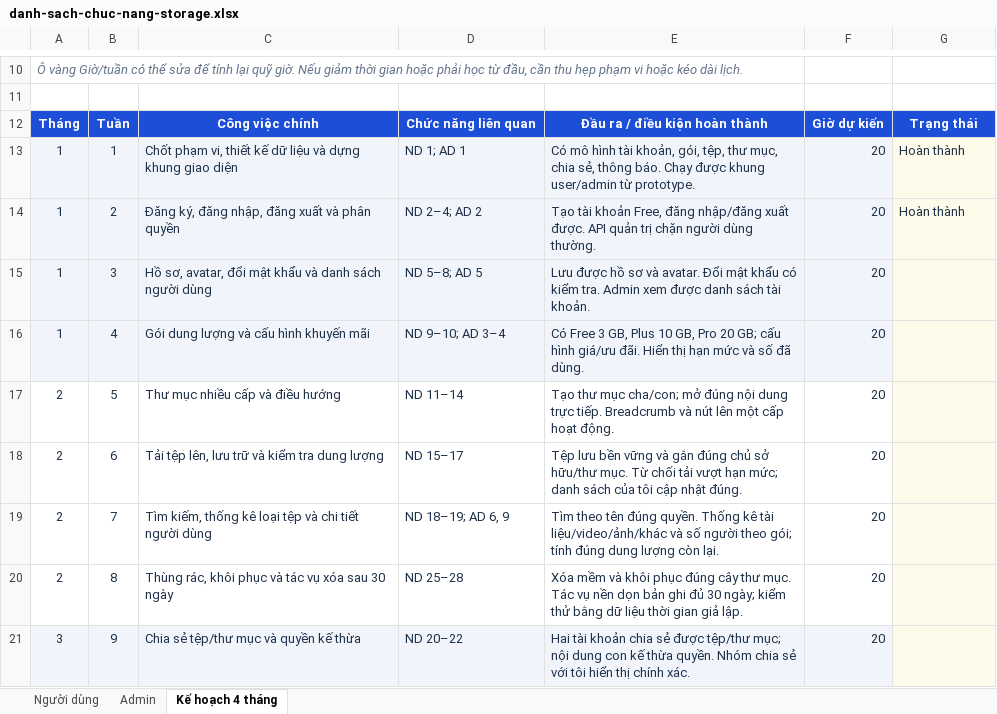
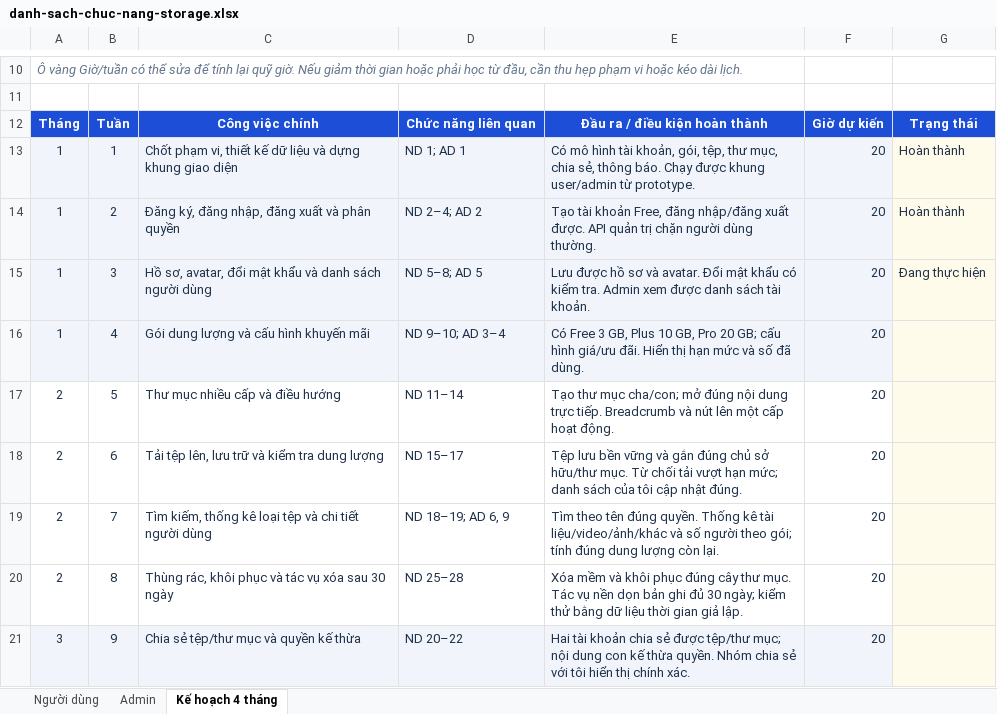
Before and after one commit to chungnv05/storage-app, an Excel workbook: luutru-prototypes/danh-sach-chuc-nang-storage.xlsx, sheet Kế hoạch 4 tháng, drawn as a sheet; only a part is shown, gaps mark what is left out; values as stored, in another font and other column widths than the file's, no borders; conditional formats and table styles not drawn; the diff names each change by its address in the sheet, - before the commit and + after, or states it on an @@ line.

```diff
--- a/luutru-prototypes/danh-sach-chuc-nang-storage.xlsx (sheet Kế hoạch 4 tháng)
+++ b/luutru-prototypes/danh-sach-chuc-nang-storage.xlsx (sheet Kế hoạch 4 tháng)
-G15: (empty)
+G15: Đang thực hiện
```
Also changed, not shown: sheet Người dùng, sheet Admin, 23 other files.
